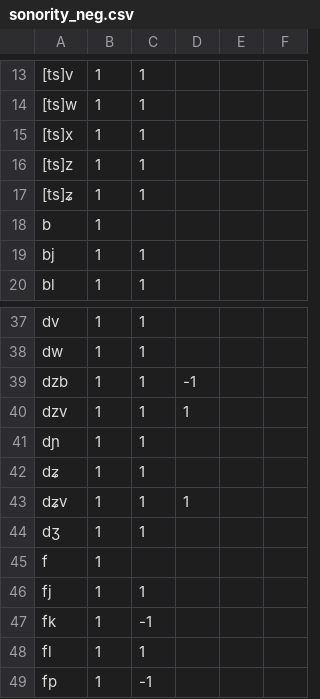
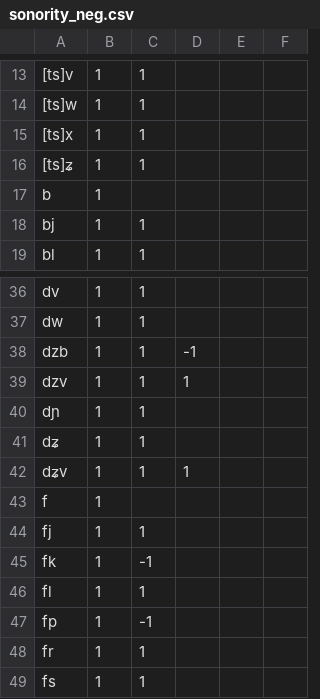
Before and after one commit to kkostyszyn/pol_acceptability, a CSV file: sonority_neg.csv, drawn as a sheet; only a part is shown, gaps mark what is left out; the shorter side is filled out with more unchanged rows; the diff names each change by its address in the sheet, - before the commit and + after, or states it on an @@ line.

```diff
--- a/sonority_neg.csv
+++ b/sonority_neg.csv
-row 16: [ts]z | 1 | 1
-row 44: dʒ | 1 | 1
```
Also changed, not shown: main_score.csv, sonority.csv, 2 other files.
